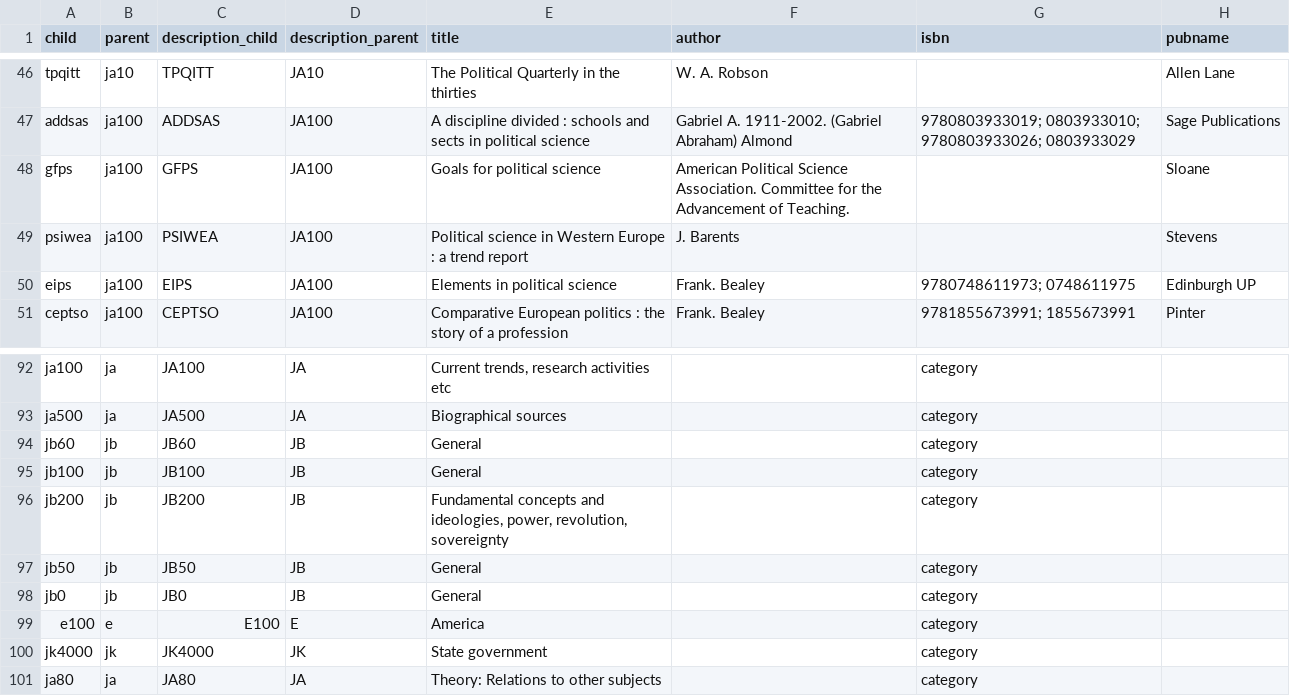
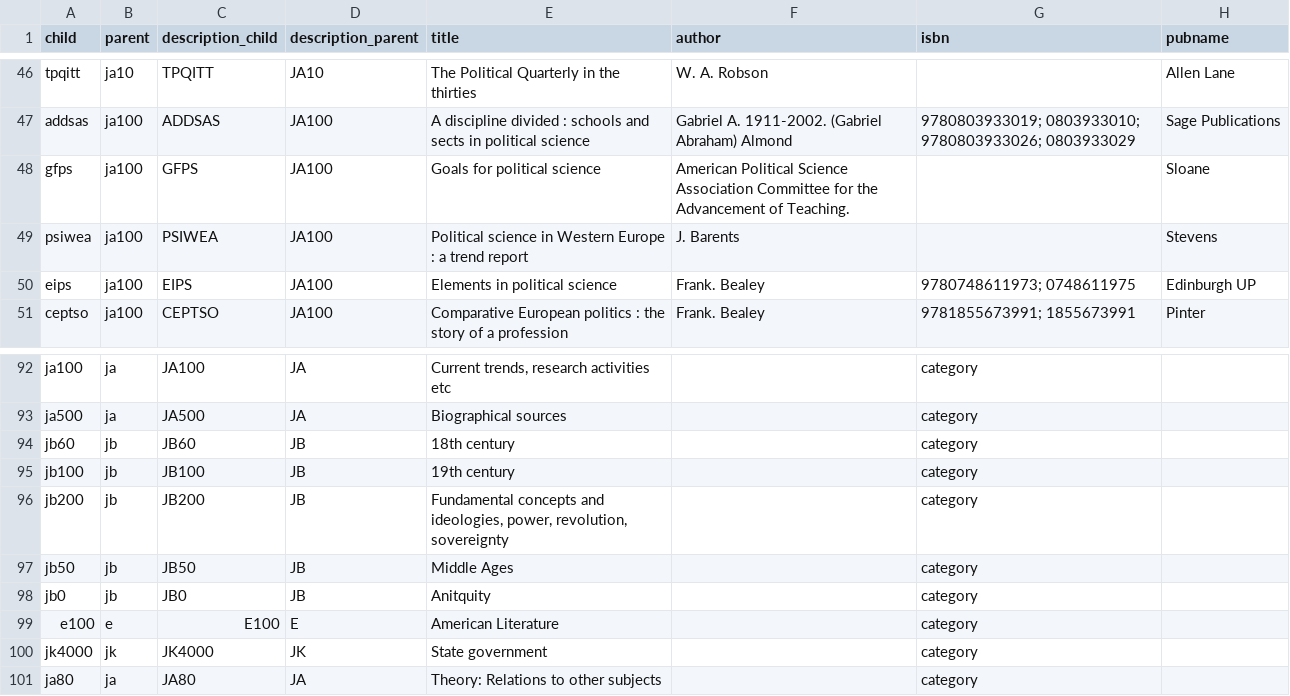
Before and after one commit to rachael27/MIHierarchies-experts, a CSV file: LibraryFiles/SecondaryH-v3.csv, drawn as a sheet; only a part is shown, gaps mark what is left out; the diff names each change by its address in the sheet, - before the commit and + after, or states it on an @@ line.

```diff
--- a/LibraryFiles/SecondaryH-v3.csv
+++ b/LibraryFiles/SecondaryH-v3.csv
-F48 (author): …Political Science Association. Committee for…
+F48 (author): …Political Science Association Committee for…
-E94 (title): General
+E94 (title): 18th century
-E95 (title): General
+E95 (title): 19th century
-E97 (title): General
+E97 (title): Middle Ages
-E98 (title): General
+E98 (title): Anitquity
-E99 (title): America
+E99 (title): American Literature
```
Also changed, not shown: LibraryFiles/PrimaryH-v3.csv, 18 other files.
